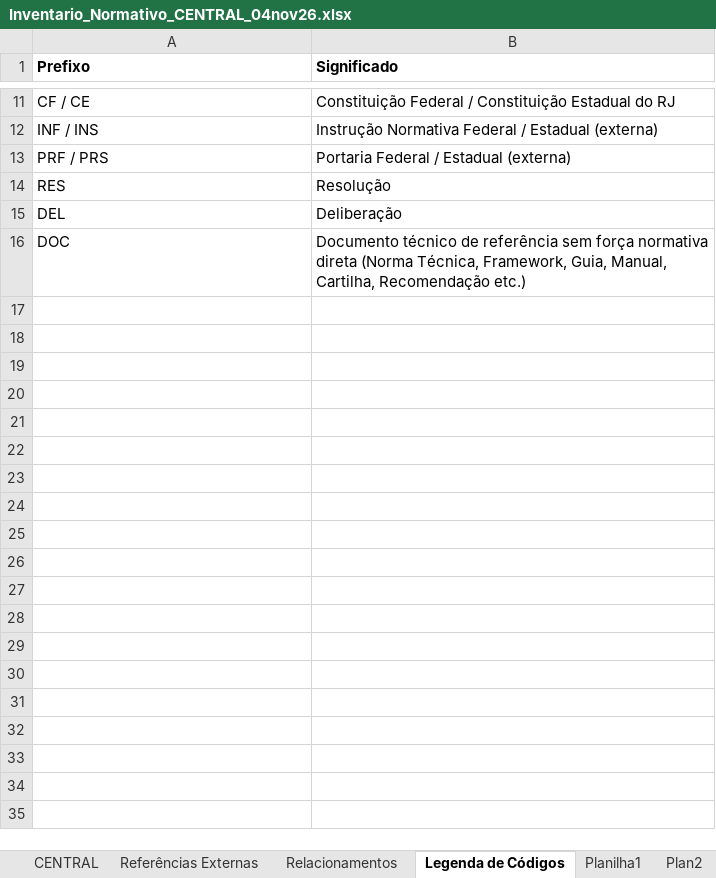
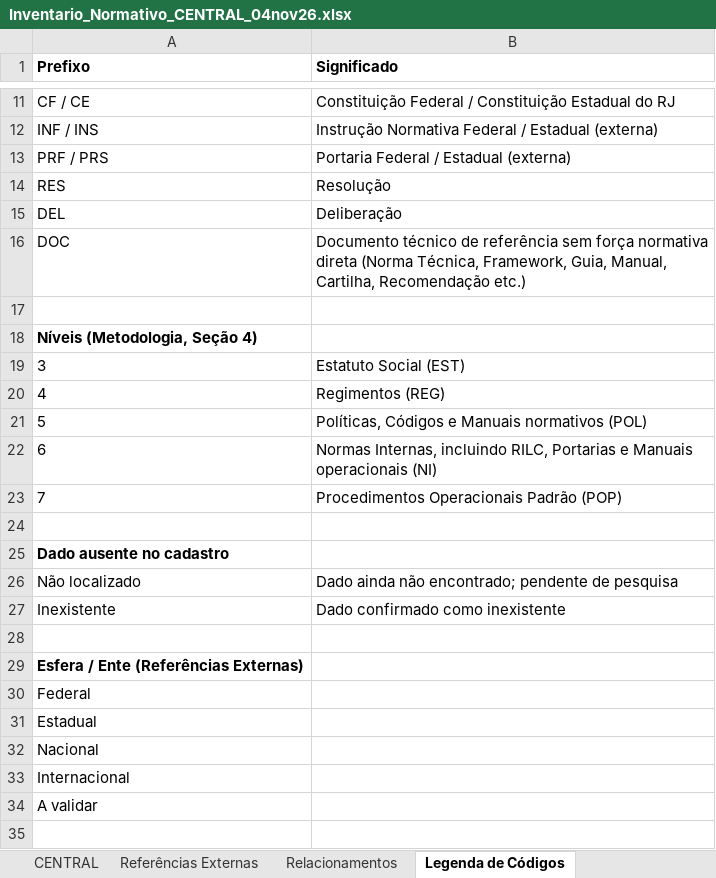
Before and after one commit to Clarice-paiva/Programa-de-Conformidade, an Excel workbook: Inventario_Normativo_CENTRAL_04nov26.xlsx, sheet Legenda de Códigos, drawn as a sheet; only a part is shown, gaps mark what is left out; values as stored, in another font and other column widths than the file's, no borders; the diff covers the shown part only; the diff names each change by its address in the sheet, - before the commit and + after, or states it on an @@ line.

```diff
--- a/Inventario_Normativo_CENTRAL_04nov26.xlsx (sheet Legenda de Códigos)
+++ b/Inventario_Normativo_CENTRAL_04nov26.xlsx (sheet Legenda de Códigos)
-sheet tab: Planilha1
-sheet tab: Plan2
+row 17: (empty)
+row 18: Níveis (Metodologia, Seção 4)
+row 19: 3 | Estatuto Social (EST)
+row 20: 4 | Regimentos (REG)
+row 21: 5 | Políticas, Códigos e Manuais normativos (POL)
+row 22: 6 | Normas Internas, incluindo RILC, Portarias e Manuais operacionais (NI)
+row 23: 7 | Procedimentos Operacionais Padrão (POP)
+row 24: (empty)
+row 25: Dado ausente no cadastro
+row 26: Não localizado | Dado ainda não encontrado; pendente de pesquisa
+row 27: Inexistente | Dado confirmado como inexistente
+row 28: (empty)
+row 29: Esfera / Ente (Referências Externas)
+row 30: Federal
+row 31: Estadual
+row 32: Nacional
+row 33: Internacional
+row 34: A validar
+row 35: (empty)
```
Also changed, not shown: 19 added rows elsewhere in this sheet, sheet Relacionamentos, sheet Referências Externas, sheet CENTRAL, hidden cells, 1 other file.
